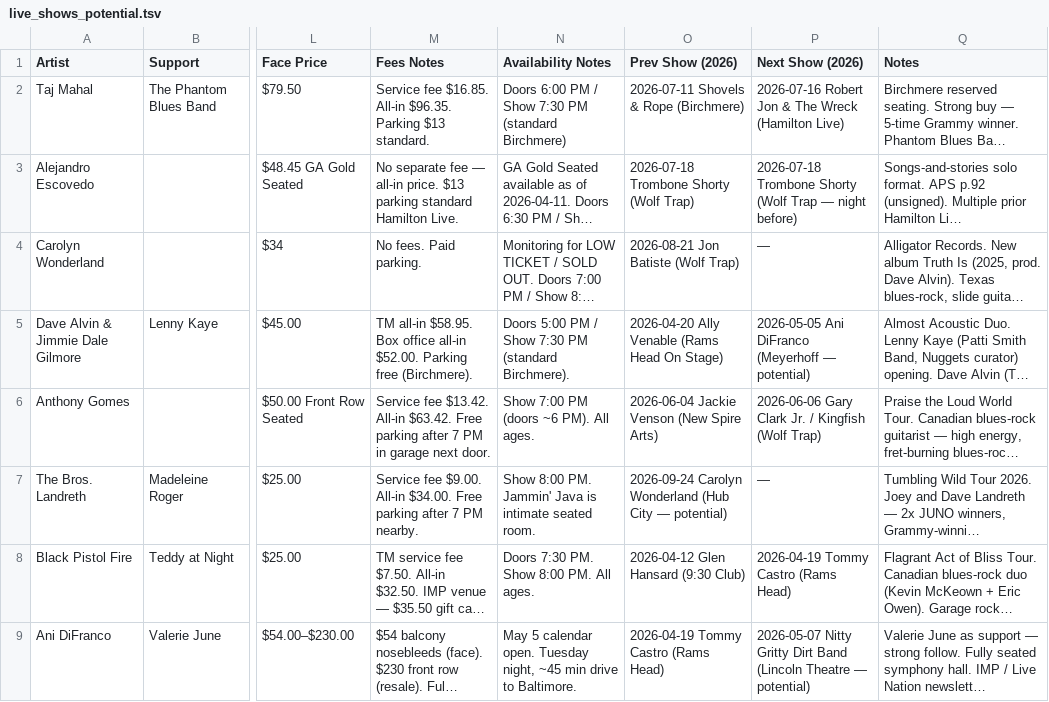
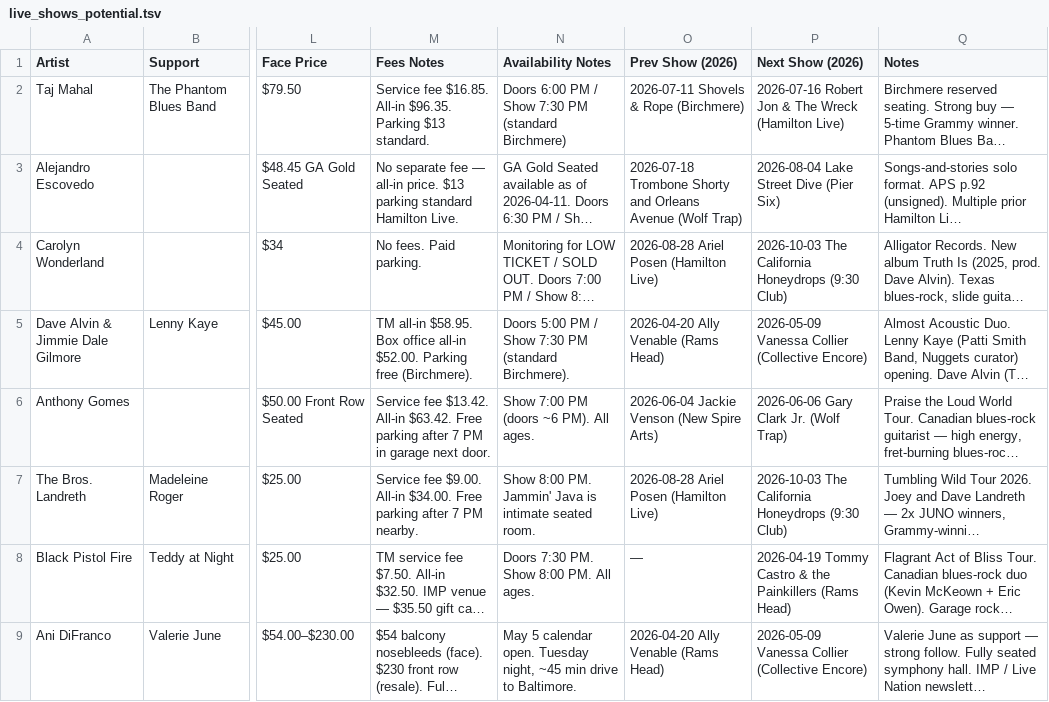
Before and after one commit to dan2bit/songs-for-my-funeral, a TSV file: live-shows/live_shows_potential.tsv, drawn as a sheet; only a part is shown, gaps mark what is left out; long unchanged cells end in …; the diff covers the shown part only; the diff names each change by its address in the sheet, - before the commit and + after, or states it on an @@ line.

Commit message:
fix: Prev/Next Show columns — committed shows only, no self-refs, add CA Honeydrops

```diff
--- a/live-shows/live_shows_potential.tsv
+++ b/live-shows/live_shows_potential.tsv
-O3 (Prev Show (2026)): …Trombone Shorty (Wolf Trap)
+O3 (Prev Show (2026)): …Trombone Shorty and Orleans Avenue (Wolf Trap)
-P3 (Next Show (2026)): 2026-07-18 Trombone Shorty (Wolf Trap — night before)
+P3 (Next Show (2026)): 2026-08-04 Lake Street Dive (Pier Six)
-O4 (Prev Show (2026)): 2026-08-21 Jon Batiste (Wolf Trap)
+O4 (Prev Show (2026)): 2026-08-28 Ariel Posen (Hamilton Live)
-P4 (Next Show (2026)): —
+P4 (Next Show (2026)): 2026-10-03 The California Honeydrops (9:30 Club)
-O5 (Prev Show (2026)): 2026-04-20 Ally Venable (Rams Head On Stage)
+O5 (Prev Show (2026)): 2026-04-20 Ally Venable (Rams Head)
-P5 (Next Show (2026)): 2026-05-05 Ani DiFranco (Meyerhoff — potential)
+P5 (Next Show (2026)): 2026-05-09 Vanessa Collier (Collective Encore)
-P6 (Next Show (2026)): 2026-06-06 Gary Clark Jr. / Kingfish (Wolf Trap)
+P6 (Next Show (2026)): 2026-06-06 Gary Clark Jr. (Wolf Trap)
-O7 (Prev Show (2026)): 2026-09-24 Carolyn Wonderland (Hub City — potential)
+O7 (Prev Show (2026)): 2026-08-28 Ariel Posen (Hamilton Live)
-P7 (Next Show (2026)): —
+P7 (Next Show (2026)): 2026-10-03 The California Honeydrops (9:30 Club)
-O8 (Prev Show (2026)): 2026-04-12 Glen Hansard (9:30 Club)
+O8 (Prev Show (2026)): —
-P8 (Next Show (2026)): 2026-04-19 Tommy Castro (Rams Head)
+P8 (Next Show (2026)): 2026-04-19 Tommy Castro & the Painkillers (Rams Head)
-O9 (Prev Show (2026)): 2026-04-19 Tommy Castro (Rams Head)
+O9 (Prev Show (2026)): 2026-04-20 Ally Venable (Rams Head)
-P9 (Next Show (2026)): 2026-05-07 Nitty Gritty Dirt Band (Lincoln Theatre — potential)
+P9 (Next Show (2026)): 2026-05-09 Vanessa Collier (Collective Encore)
```
Also changed, not shown: 19 edited cells elsewhere in this file.
